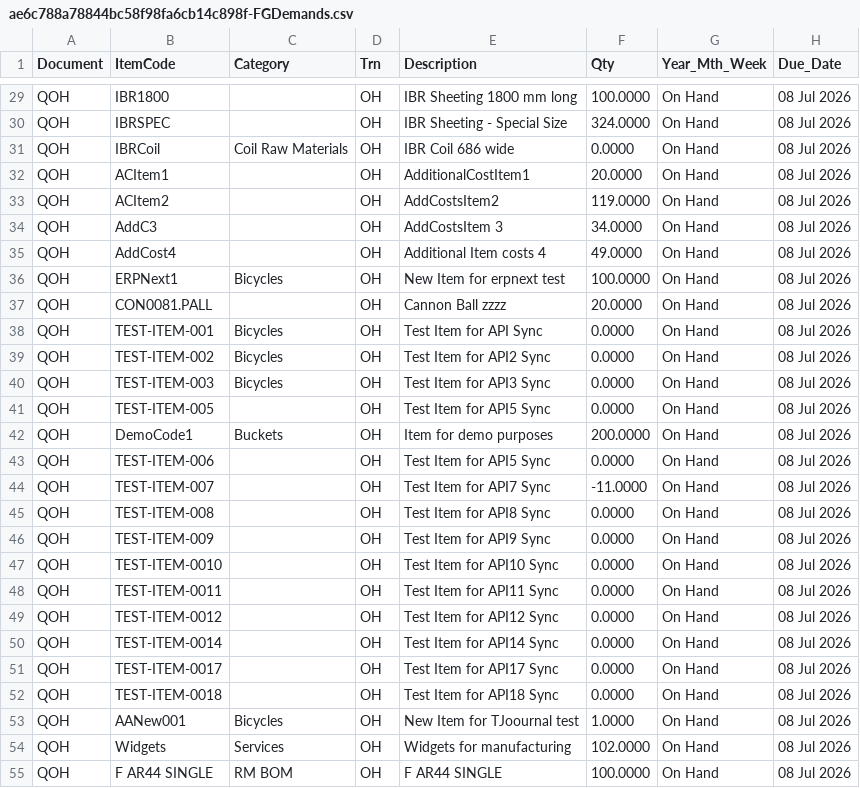
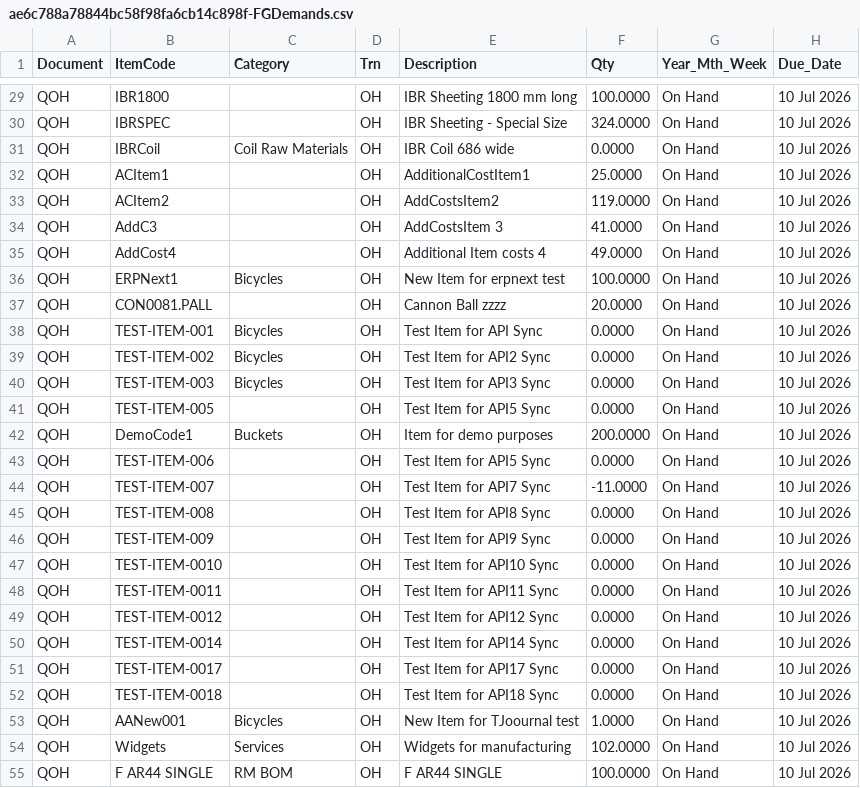
Before and after one commit to Russell-Manifold/DataFusionMaster, a CSV file: SBMS/inputcsv/ae6c788a78844bc58f98fa6cb14c898f-FGDemands.csv, drawn as a sheet; only a part is shown, gaps mark what is left out; the diff covers the shown part only; the diff names each change by its address in the sheet, - before the commit and + after, or states it on an @@ line.

```diff
--- a/SBMS/inputcsv/ae6c788a78844bc58f98fa6cb14c898f-FGDemands.csv
+++ b/SBMS/inputcsv/ae6c788a78844bc58f98fa6cb14c898f-FGDemands.csv
-H29:H55 (Due_Date): 08 Jul 2026
+H29:H55 (Due_Date): 10 Jul 2026
-F32 (Qty): 20.0000
+F32 (Qty): 25.0000
-F34 (Qty): 34.0000
+F34 (Qty): 41.0000
```
Also changed, not shown: 1 added row and 113 edited cells elsewhere in this file, 47 other files.
